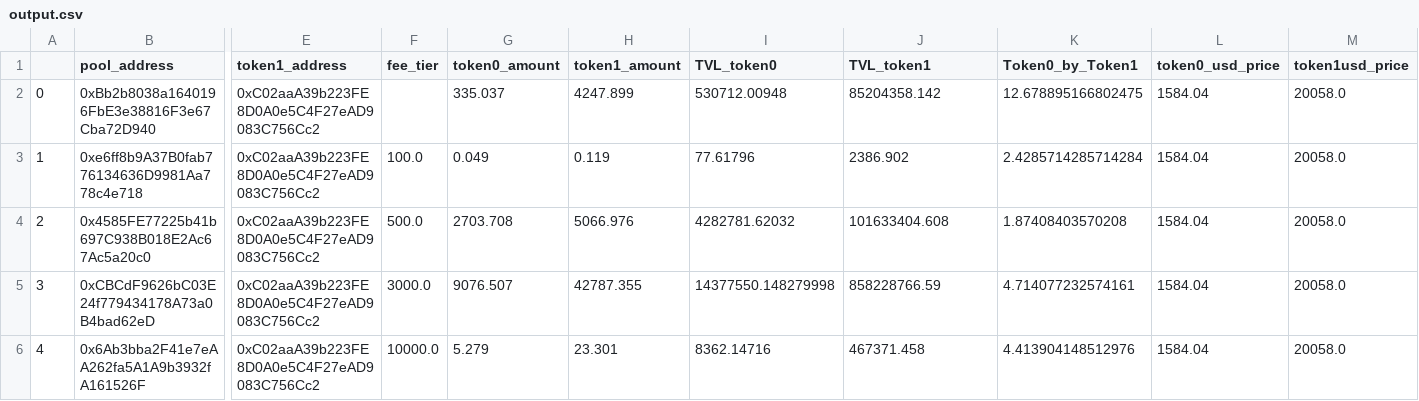
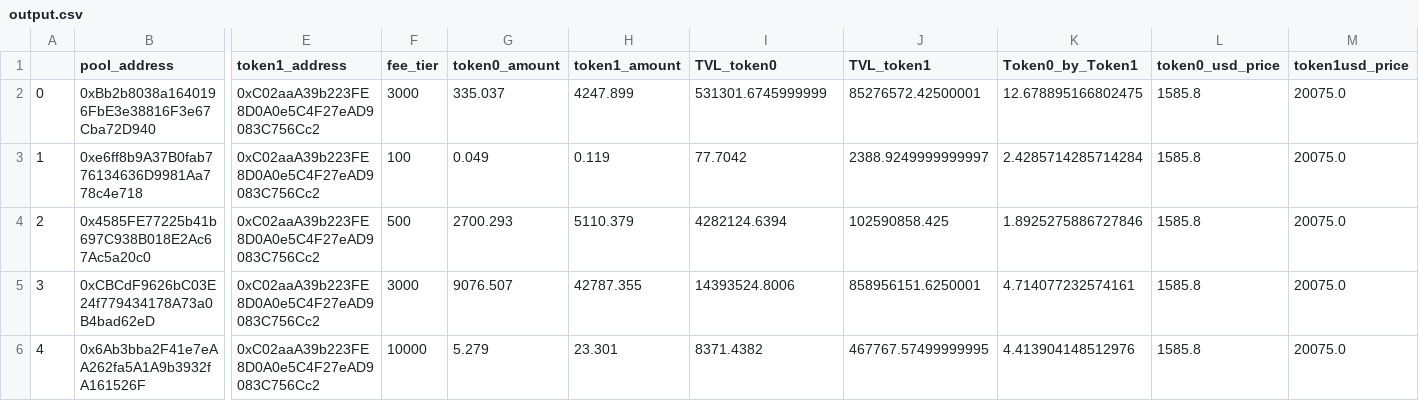
Before and after one commit to leopashov/UniswapPoolsCollector, a CSV file: output.csv, drawn as a sheet; only a part is shown, gaps mark what is left out; the diff names each change by its address in the sheet, - before the commit and + after, or states it on an @@ line.

```diff
--- a/output.csv
+++ b/output.csv
-F2 (fee_tier): (empty)
+F2 (fee_tier): 3000
-I2 (TVL_token0): 530712.00948
+I2 (TVL_token0): 531301.6745999999
-J2 (TVL_token1): 85204358.142
+J2 (TVL_token1): 85276572.42500001
-L2:L6 (token0_usd_price): 1584.04
+L2:L6 (token0_usd_price): 1585.8
-M2:M6 (token1usd_price): 20058.0
+M2:M6 (token1usd_price): 20075.0
-F3 (fee_tier): 100.0
+F3 (fee_tier): 100
-I3 (TVL_token0): 77.61796
+I3 (TVL_token0): 77.7042
-J3 (TVL_token1): 2386.902
+J3 (TVL_token1): 2388.9249999999997
-F4 (fee_tier): 500.0
+F4 (fee_tier): 500
-G4 (token0_amount): 2703.708
+G4 (token0_amount): 2700.293
-H4 (token1_amount): 5066.976
+H4 (token1_amount): 5110.379
-I4 (TVL_token0): 4282781.62032
+I4 (TVL_token0): 4282124.6394
-J4 (TVL_token1): 101633404.608
+J4 (TVL_token1): 102590858.425
-K4 (Token0_by_Token1): 1.87408403570208
+K4 (Token0_by_Token1): 1.8925275886727846
-F5 (fee_tier): 3000.0
+F5 (fee_tier): 3000
-I5 (TVL_token0): 14377550.148279998
+I5 (TVL_token0): 14393524.8006
-J5 (TVL_token1): 858228766.59
+J5 (TVL_token1): 858956151.6250001
-F6 (fee_tier): 10000.0
+F6 (fee_tier): 10000
-I6 (TVL_token0): 8362.14716
+I6 (TVL_token0): 8371.4382
-J6 (TVL_token1): 467371.458
+J6 (TVL_token1): 467767.57499999995
```
Also changed, not shown: 2 other files.
